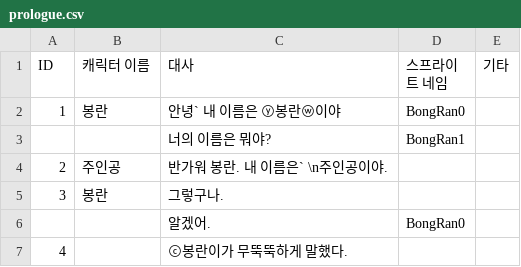
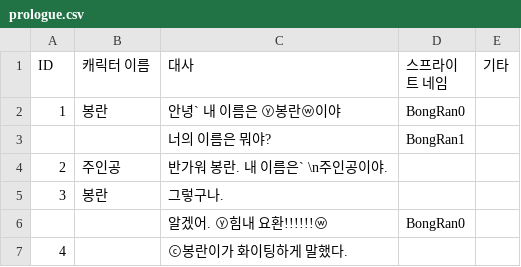
Before and after one commit to WonStory/dangan_pr, a CSV file: Assets/Resources/prologue.csv, drawn as a sheet.

```diff
--- a/Assets/Resources/prologue.csv
+++ b/Assets/Resources/prologue.csv
@@ -5,3 +5,3 @@
 3,봉란,그렇구나.,,
-,,알겠어.,BongRan0,
-4,,ⓒ봉란이가 무뚝뚝하게 말했다.,,
+,,알겠어. ⓨ힘내 요환!!!!!!ⓦ,BongRan0,
+4,,ⓒ봉란이가 화이팅하게 말했다.,,
```
Also changed, not shown: 4 other files.
